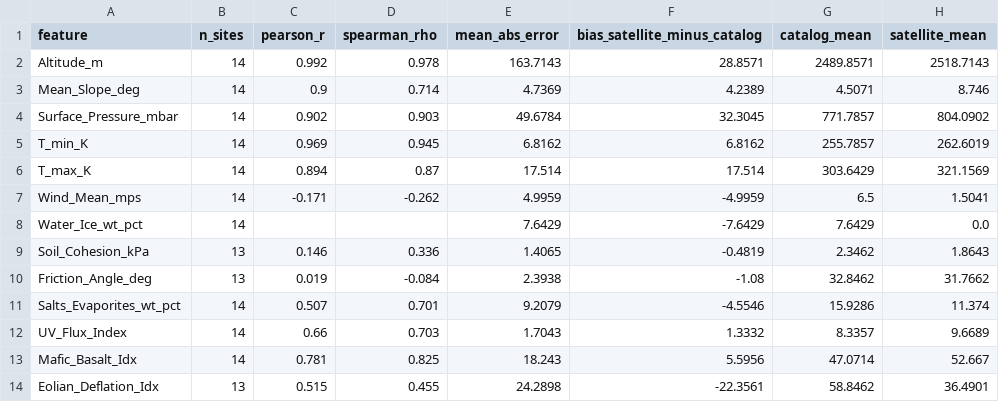
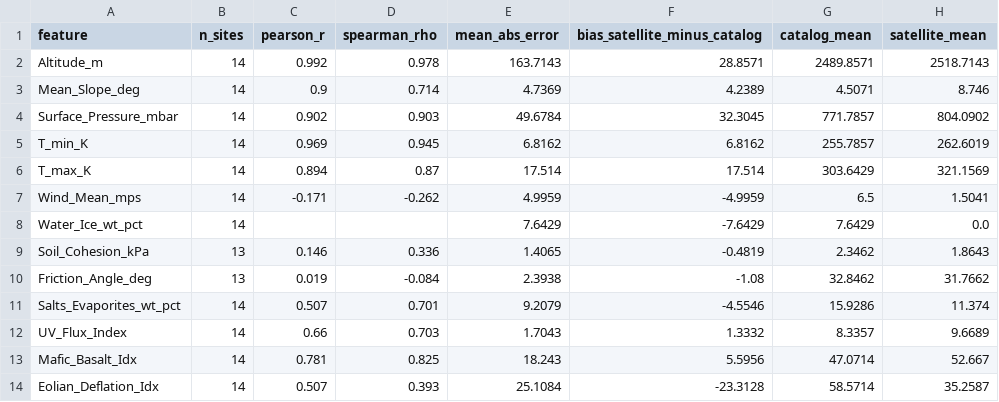
Before and after one commit to nicolo-sederino/Perseus_NASA_Space_Apps_challenge_2026, a CSV file: results/flowB_mars_feature_parity_report.csv, drawn as a sheet.

```diff
--- a/results/flowB_mars_feature_parity_report.csv
+++ b/results/flowB_mars_feature_parity_report.csv
@@ -13,2 +13,2 @@ UV_Flux_Index,14,0.66,0.703,1.7043,1.3332,8.3357,9.6689
 Mafic_Basalt_Idx,14,0.781,0.825,18.243,5.5956,47.0714,52.667
-Eolian_Deflation_Idx,13,0.515,0.455,24.2898,-22.3561,58.8462,36.4901
+Eolian_Deflation_Idx,14,0.507,0.393,25.1084,-23.3128,58.5714,35.2587
```
Also changed, not shown: results/flowB_lunar_feature_parity_report.csv, 14 other files.
